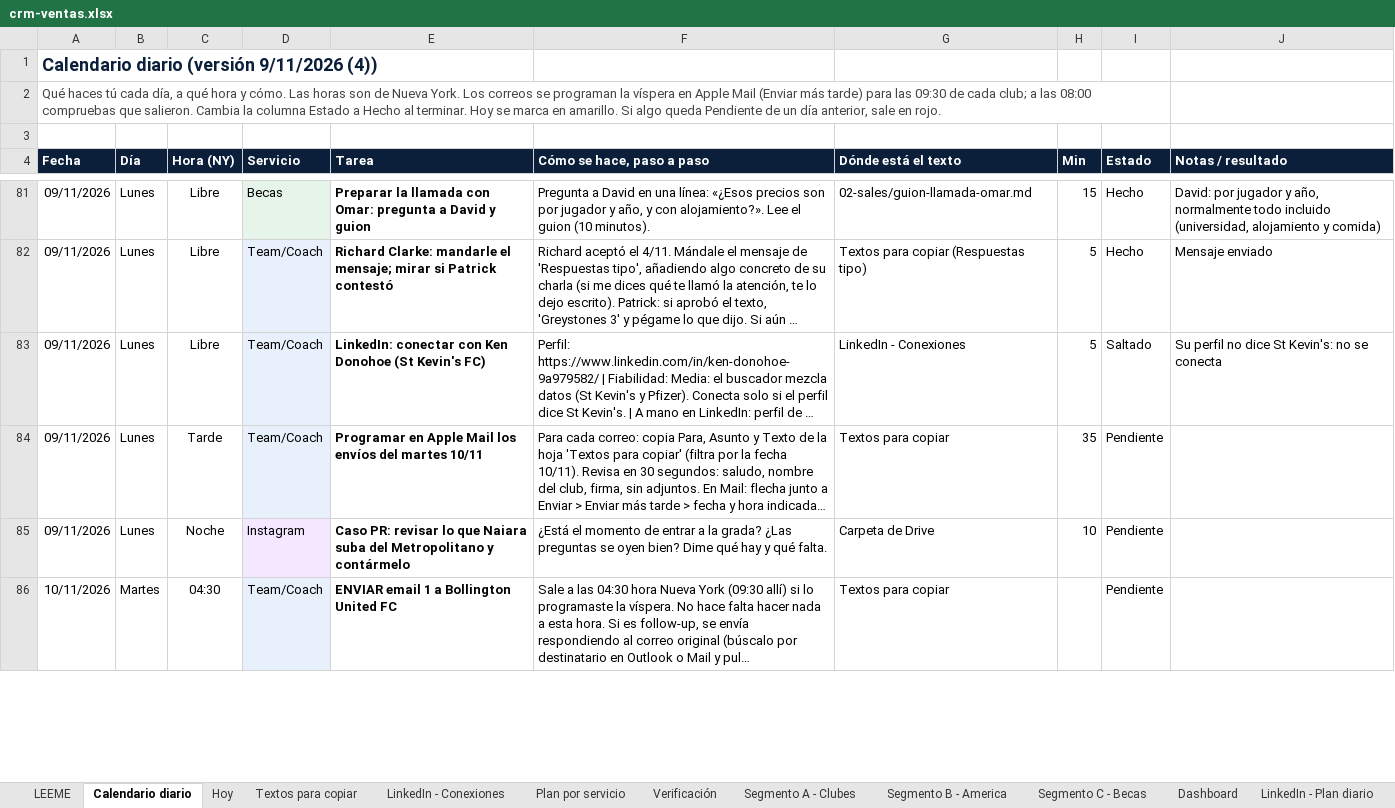
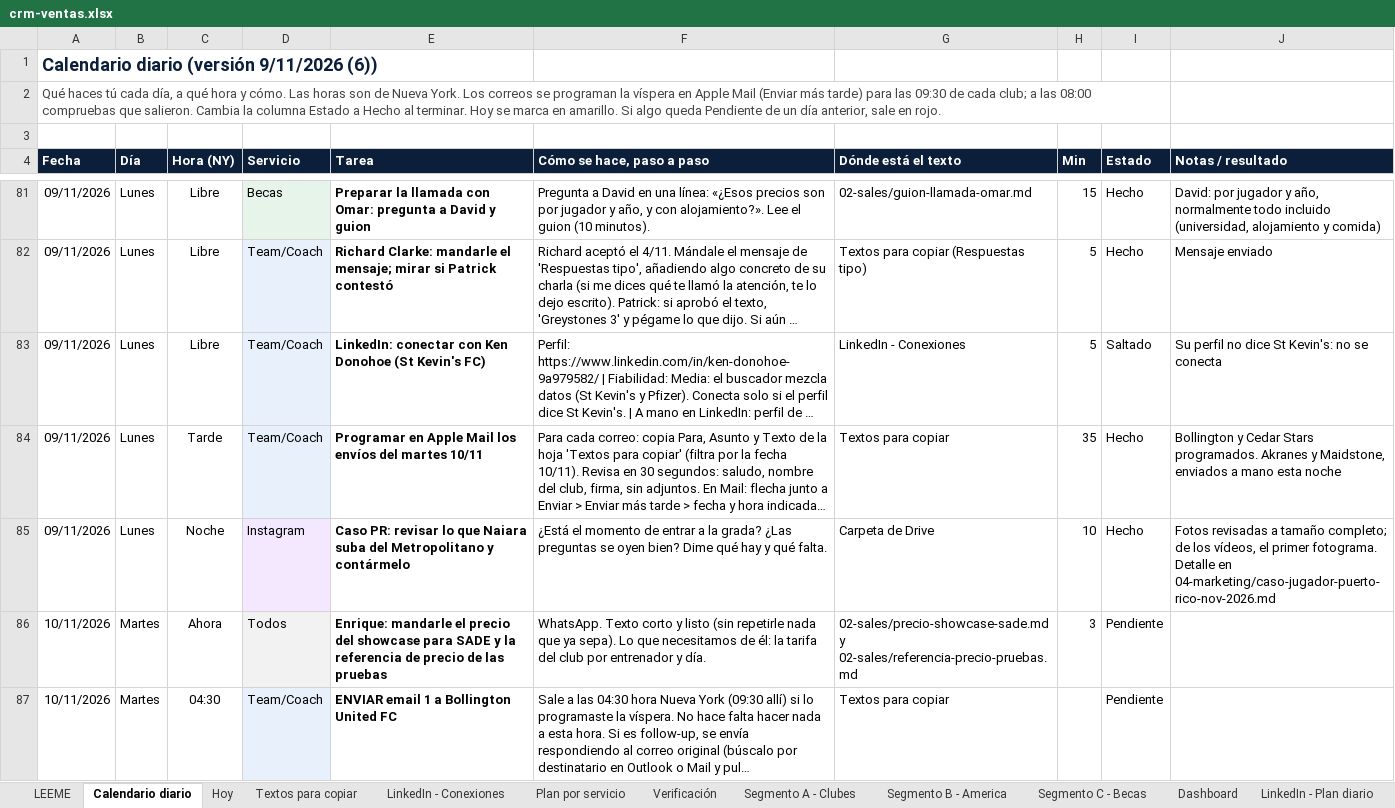
Before and after one commit to Joelmv10/always-up-os, an Excel workbook: 01-clients/crm-ventas.xlsx, sheet Calendario diario, drawn as a sheet; only a part is shown, gaps mark what is left out; long unchanged cells end in …; values as stored, in another font and other column widths than the file's, no borders; conditional formats not drawn; the diff covers the shown part only; the diff names each change by its address in the sheet, - before the commit and + after, or states it on an @@ line.

```diff
--- a/01-clients/crm-ventas.xlsx (sheet Calendario diario)
+++ b/01-clients/crm-ventas.xlsx (sheet Calendario diario)
-A1 (Fecha): Calendario diario (versión 9/11/2026 (4))
+A1 (Fecha): Calendario diario (versión 9/11/2026 (6))
-I84:I85 (Estado): Pendiente
+I84:I85 (Estado): Hecho
-J84 (Notas / resultado): (empty)
+J84 (Notas / resultado): Bollington y Cedar Stars programados. Akranes y Maidstone, enviados a mano esta noche
-J85 (Notas / resultado): (empty)
+J85 (Notas / resultado): Fotos revisadas a tamaño completo; de los vídeos, el primer fotograma. Detalle en 04-marketing/caso-jugador-puerto-rico-nov-2026.md
+row 86: 10/11/2026 | Martes | Ahora | Todos | Enrique: mandarle el precio del showcase para SADE y la referencia de precio de las pruebas | WhatsApp. Texto corto y listo (sin repetirle nada que ya sepa). Lo que necesitamos de él: la tarifa del club por entrenador y día. | 02-sales/precio-showcase-sade.md y 02-sales/referencia-precio-pruebas.md | 3 | Pendiente
```
Also changed, not shown: 3 added rows and 11 edited cells elsewhere in this sheet, sheet Dashboard, sheet Hoy, sheet LinkedIn - Plan diario, sheet Segmento A - Clubes, sheet Textos para copiar, sheet LEEME, 4 other files.
